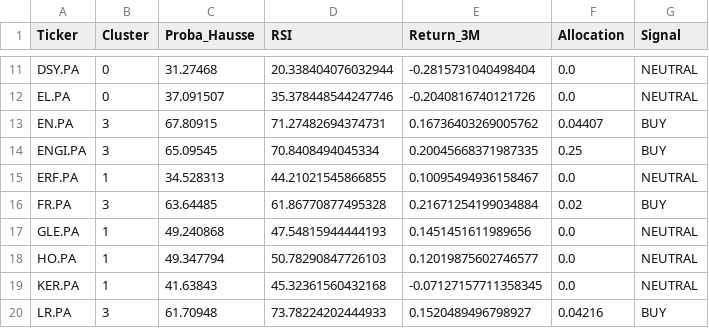
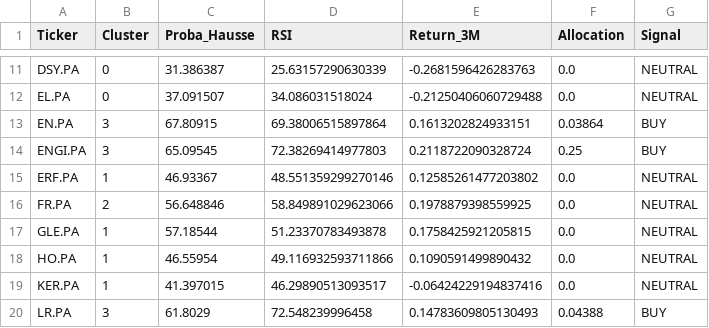
Before and after one commit to SORADATA/CAC40-Quantitative-Analysis-Predictive-Asset-Allocation, a CSV file: latest_signals.csv, drawn as a sheet; only a part is shown, gaps mark what is left out; the diff covers the shown part only; the diff names each change by its address in the sheet, - before the commit and + after, or states it on an @@ line.

```diff
--- a/latest_signals.csv
+++ b/latest_signals.csv
-C11 (Proba_Hausse): 31.27468
+C11 (Proba_Hausse): 31.386387
-D11 (RSI): 20.338404076032944
+D11 (RSI): 25.63157290630339
-E11 (Return_3M): -0.2815731040498404
+E11 (Return_3M): -0.2681596426283763
-D12 (RSI): 35.378448544247746
+D12 (RSI): 34.086031518024
-E12 (Return_3M): -0.2040816740121726
+E12 (Return_3M): -0.21250406060729488
-D13 (RSI): 71.27482694374731
+D13 (RSI): 69.38006515897864
-E13 (Return_3M): 0.16736403269005762
+E13 (Return_3M): 0.1613202824933151
-F13 (Allocation): 0.04407
+F13 (Allocation): 0.03864
-D14 (RSI): 70.8408494045334
+D14 (RSI): 72.38269414977803
-E14 (Return_3M): 0.20045668371987335
+E14 (Return_3M): 0.2118722090328724
-C15 (Proba_Hausse): 34.528313
+C15 (Proba_Hausse): 46.93367
-D15 (RSI): 44.21021545866855
+D15 (RSI): 48.551359299270146
-E15 (Return_3M): 0.10095494936158467
+E15 (Return_3M): 0.12585261477203802
-B16 (Cluster): 3
+B16 (Cluster): 2
-C16 (Proba_Hausse): 63.64485
+C16 (Proba_Hausse): 56.648846
-D16 (RSI): 61.86770877495328
+D16 (RSI): 58.849891029623066
-E16 (Return_3M): 0.21671254199034884
+E16 (Return_3M): 0.1978879398559925
-F16 (Allocation): 0.02
+F16 (Allocation): 0.0
-G16 (Signal): BUY
+G16 (Signal): NEUTRAL
-C17 (Proba_Hausse): 49.240868
+C17 (Proba_Hausse): 57.18544
-D17 (RSI): 47.54815944444193
+D17 (RSI): 51.23370783493878
-E17 (Return_3M): 0.1451451611989656
+E17 (Return_3M): 0.1758425921205815
-C18 (Proba_Hausse): 49.347794
+C18 (Proba_Hausse): 46.55954
-D18 (RSI): 50.78290847726103
+D18 (RSI): 49.116932593711866
-E18 (Return_3M): 0.12019875602746577
+E18 (Return_3M): 0.1090591499890432
-C19 (Proba_Hausse): 41.63843
+C19 (Proba_Hausse): 41.397015
-D19 (RSI): 45.32361560432168
+D19 (RSI): 46.29890513093517
-E19 (Return_3M): -0.07127157711358345
+E19 (Return_3M): -0.06424229194837416
-C20 (Proba_Hausse): 61.70948
+C20 (Proba_Hausse): 61.8029
-D20 (RSI): 73.78224202444933
+D20 (RSI): 72.548239996458
-E20 (Return_3M): 0.1520489496798927
+E20 (Return_3M): 0.14783609805130493
-F20 (Allocation): 0.04216
+F20 (Allocation): 0.04388
```
Also changed, not shown: 88 edited cells elsewhere in this file, portfolio_history.csv, 2 other files.
